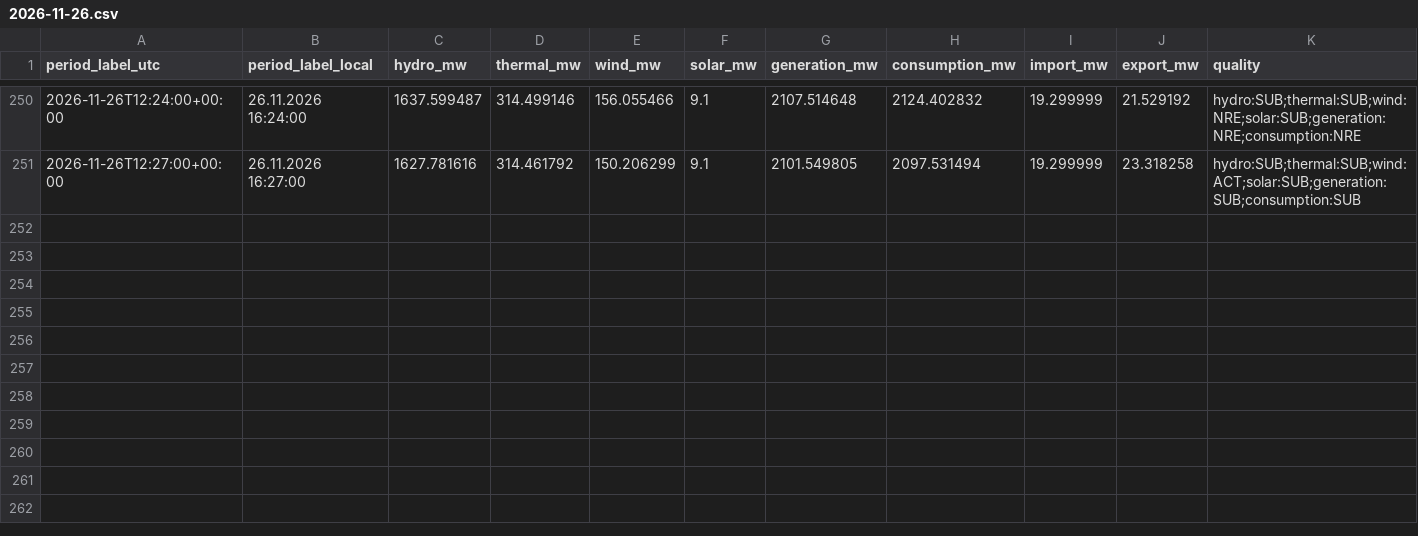
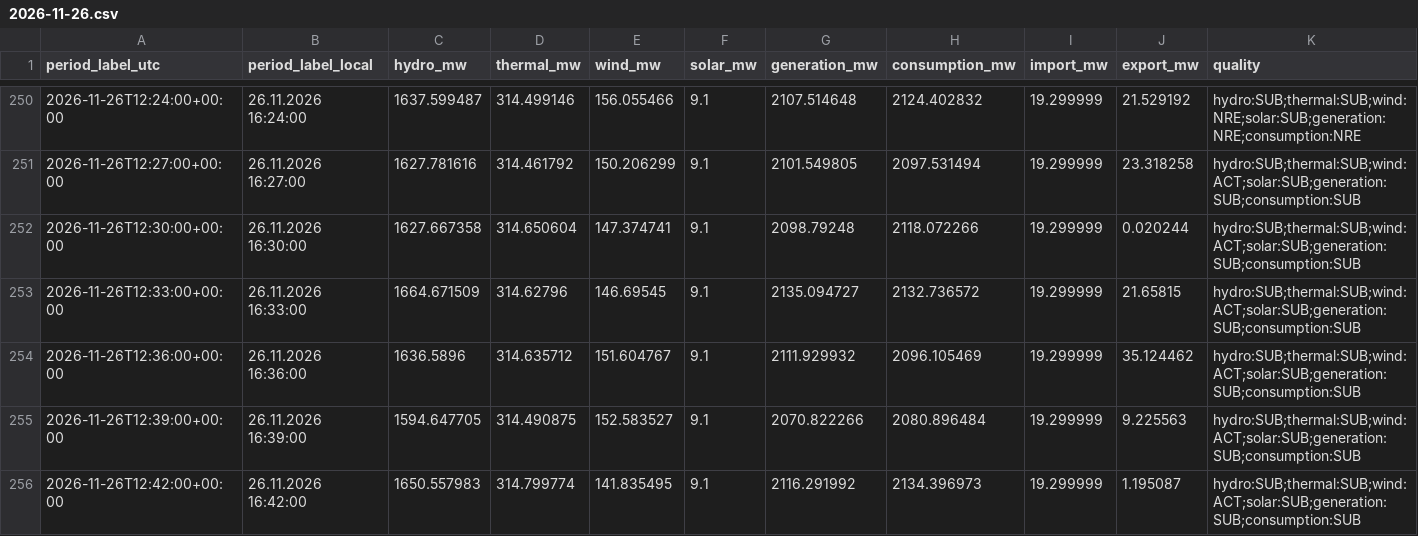
Before and after one commit to GiorgiKhorbaladze/Georgia-WindCast, a CSV file: balance/2026/11/2026-11-26.csv, drawn as a sheet; only a part is shown, gaps mark what is left out; rows hold the shown columns only; the diff names each change by its address in the sheet, - before the commit and + after, or states it on an @@ line.

```diff
--- a/balance/2026/11/2026-11-26.csv
+++ b/balance/2026/11/2026-11-26.csv
+row 252: 2026-11-26T12:30:00+00:00 | 26.11.2026 16:30:00 | 1627.667358 | 314.650604 | 147.374741 | 9.1 | 2098.79248 | 2118.072266 | 19.299999 | 0.020244 | hydro:SUB;thermal:SUB;wind:ACT;solar:SUB;generation:SUB;consumption:SUB
+row 253: 2026-11-26T12:33:00+00:00 | 26.11.2026 16:33:00 | 1664.671509 | 314.62796 | 146.69545 | 9.1 | 2135.094727 | 2132.736572 | 19.299999 | 21.65815 | hydro:SUB;thermal:SUB;wind:ACT;solar:SUB;generation:SUB;consumption:SUB
+row 254: 2026-11-26T12:36:00+00:00 | 26.11.2026 16:36:00 | 1636.5896 | 314.635712 | 151.604767 | 9.1 | 2111.929932 | 2096.105469 | 19.299999 | 35.124462 | hydro:SUB;thermal:SUB;wind:ACT;solar:SUB;generation:SUB;consumption:SUB
+row 255: 2026-11-26T12:39:00+00:00 | 26.11.2026 16:39:00 | 1594.647705 | 314.490875 | 152.583527 | 9.1 | 2070.822266 | 2080.896484 | 19.299999 | 9.225563 | hydro:SUB;thermal:SUB;wind:ACT;solar:SUB;generation:SUB;consumption:SUB
+row 256: 2026-11-26T12:42:00+00:00 | 26.11.2026 16:42:00 | 1650.557983 | 314.799774 | 141.835495 | 9.1 | 2116.291992 | 2134.396973 | 19.299999 | 1.195087 | hydro:SUB;thermal:SUB;wind:ACT;solar:SUB;generation:SUB;consumption:SUB
```
Also changed, not shown: gse/2026/11/2026-11-26.csv, 2 other files.
